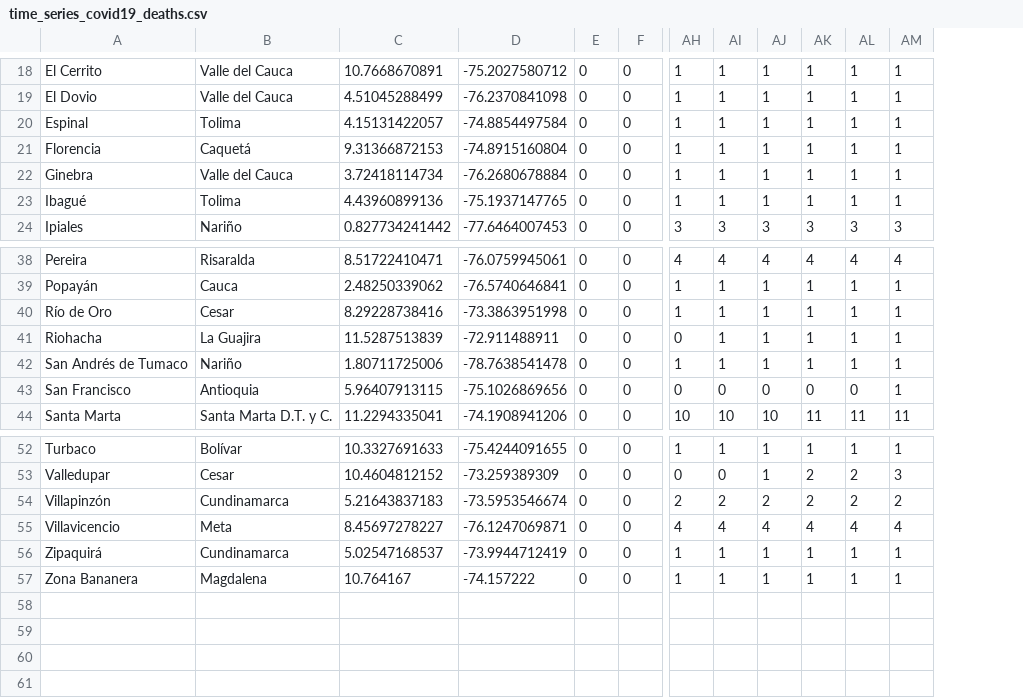
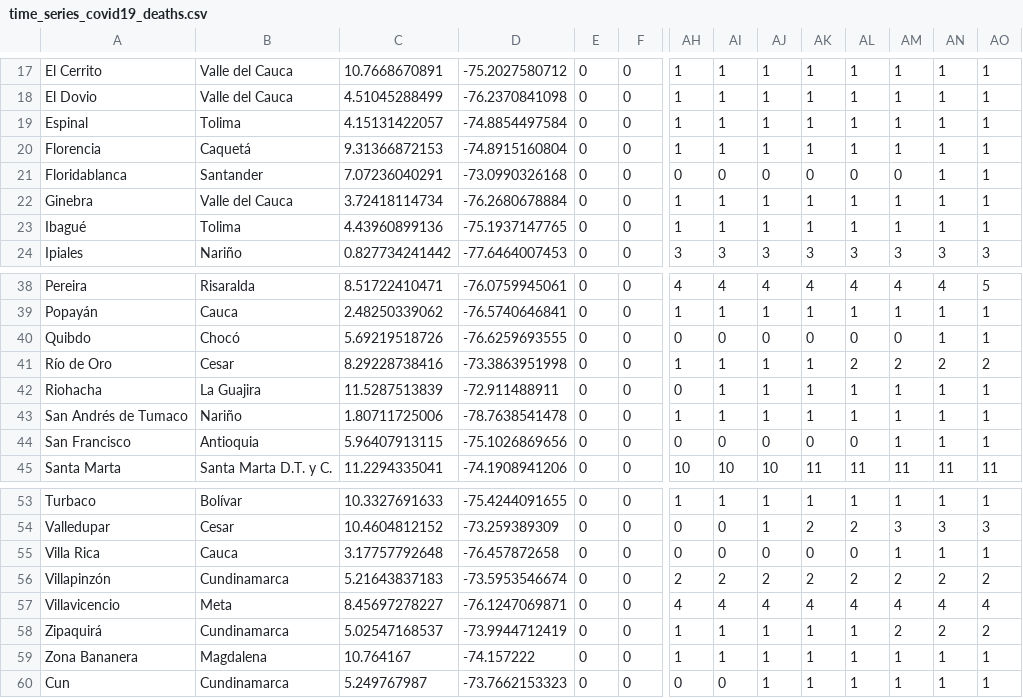
Before and after one commit to CovidDataProject/DataCovid19Colombia, a CSV file: covid_19_data_colombia/covid_19_time_series/time_series_covid19_deaths.csv, drawn as a sheet; only a part is shown, gaps mark what is left out; addresses are those after the commit; rows hold the shown columns only; the diff covers the shown part only; the diff names each change by its address in the sheet, - before the commit and + after, or states it on an @@ line.

```diff
--- a/covid_19_data_colombia/covid_19_time_series/time_series_covid19_deaths.csv
+++ b/covid_19_data_colombia/covid_19_time_series/time_series_covid19_deaths.csv
+column AN, rows 17-20: all 1; rows 22-24: 1 | 1 | 3; rows 38-39: 4 | 1; rows 41-45: 2 | 1 | 1 | 1 | 11; rows 53-54: 1 | 3; rows 56-59: 2 | 4 | 2 | 1
+column AO, rows 17-20: all 1; rows 22-24: 1 | 1 | 3; rows 38-39: 5 | 1; rows 41-45: 2 | 1 | 1 | 1 | 11; rows 53-54: 1 | 3; rows 56-59: 2 | 4 | 2 | 1
+row 21: Floridablanca | Santander | 7.07236040291 | -73.0990326168 | 0 | 0 | 0 | 0 | 0 | 0 | 0 | 0 | 1 | 1
+row 40: Quibdo | Chocó | 5.69219518726 | -76.6259693555 | 0 | 0 | 0 | 0 | 0 | 0 | 0 | 0 | 1 | 1
-AL41: 1
+AL41: 2
-AM41: 1
+AM41: 2
+row 55: Villa Rica | Cauca | 3.17757792648 | -76.457872658 | 0 | 0 | 0 | 0 | 0 | 0 | 0 | 1 | 1 | 1
-AM58: 1
+AM58: 2
@@ row 15 moved to row 60: Cun @@
```
Also changed, not shown: 24 edited cells elsewhere in this file, covid_19_data_colombia/covid_19_time_series/time_series_covid19_confirmed.csv, covid_19_data_colombia/covid_19_time_series/time_series_covid19_recovered.csv.
